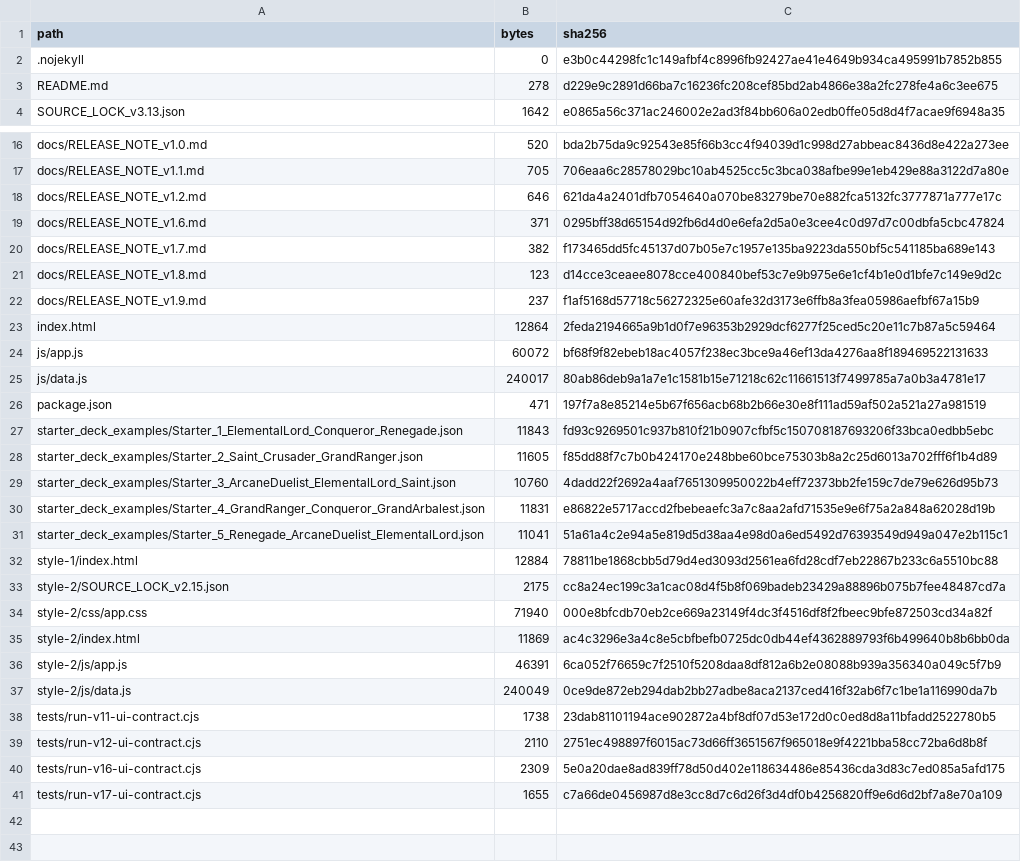
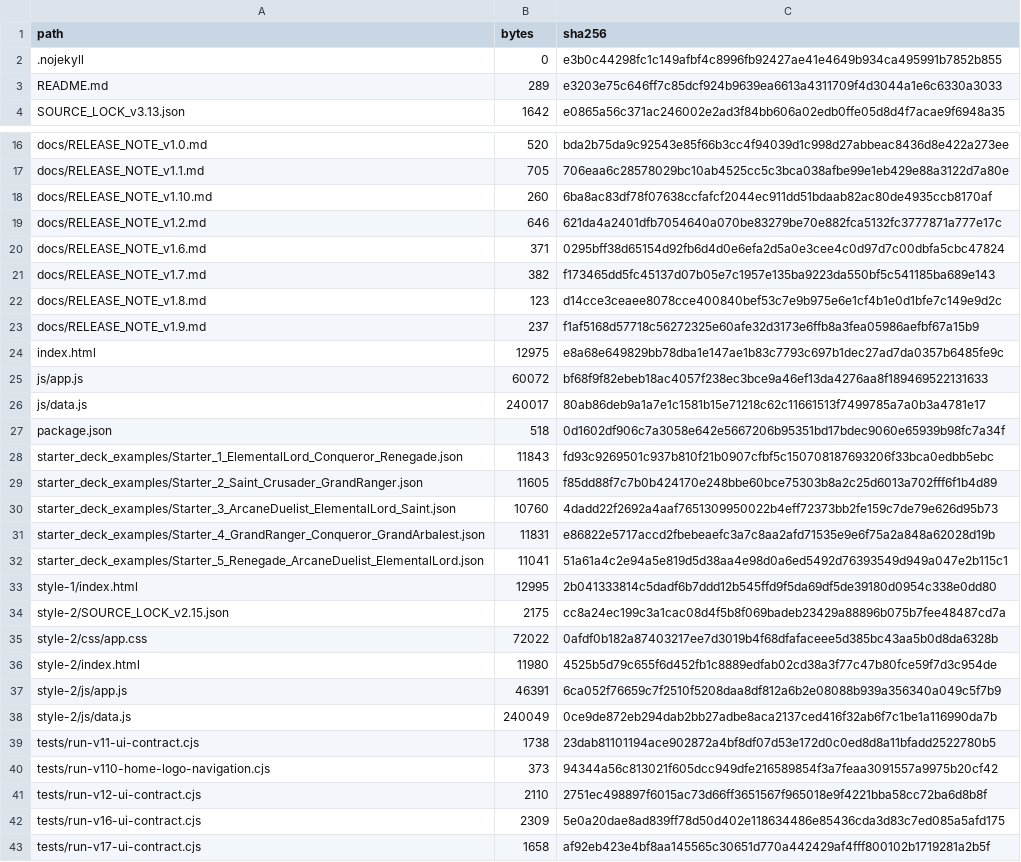
Before and after one commit to GrandisLegacyTCG/Grandis-Legacy-Deck-Builder, a CSV file: FILE_MANIFEST_SHA256.csv, drawn as a sheet; only a part is shown, gaps mark what is left out; the diff covers the shown part only.

Commit message:
Update Deck Builder v1.10 - Homepage logo link

```diff
--- a/FILE_MANIFEST_SHA256.csv
+++ b/FILE_MANIFEST_SHA256.csv
@@ -2,3 +2,3 @@ path,bytes,sha256
 .nojekyll,0,e3b0c44298fc1c149afbf4c8996fb92427ae41e4649b934ca495991b7852b855
-README.md,278,d229e9c2891d66ba7c16236fc208cef85bd2ab4866e38a2fc278fe4a6c3ee675
+README.md,289,e3203e75c646ff7c85dcf924b9639ea6613a4311709f4d3044a1e6c6330a3033
 SOURCE_LOCK_v3.13.json,1642,e0865a56c371ac246002e2ad3f84bb606a02edb0ffe05d8d4f7acae9f6948a35
@@ -17,2 +17,3 @@ docs/RELEASE_NOTE_v1.0.md,520,bda2b75da9c92543e85f66b3cc4f94039d1c998d27abbeac84
 docs/RELEASE_NOTE_v1.1.md,705,706eaa6c28578029bc10ab4525cc5c3bca038afbe99e1eb429e88a3122d7a80e
+docs/RELEASE_NOTE_v1.10.md,260,6ba8ac83df78f07638ccfafcf2044ec911dd51bdaab82ac80de4935ccb8170af
 docs/RELEASE_NOTE_v1.2.md,646,621da4a2401dfb7054640a070be83279be70e882fca5132fc3777871a777e17c
@@ -22,6 +23,6 @@ docs/RELEASE_NOTE_v1.8.md,123,d14cce3ceaee8078cce400840bef53c7e9b975e6e1cf4b1e0d
 docs/RELEASE_NOTE_v1.9.md,237,f1af5168d57718c56272325e60afe32d3173e6ffb8a3fea05986aefbf67a15b9
-index.html,12864,2feda2194665a9b1d0f7e96353b2929dcf6277f25ced5c20e11c7b87a5c59464
+index.html,12975,e8a68e649829bb78dba1e147ae1b83c7793c697b1dec27ad7da0357b6485fe9c
 js/app.js,60072,bf68f9f82ebeb18ac4057f238ec3bce9a46ef13da4276aa8f189469522131633
 js/data.js,240017,80ab86deb9a1a7e1c1581b15e71218c62c11661513f7499785a7a0b3a4781e17
-package.json,471,197f7a8e85214e5b67f656acb68b2b66e30e8f111ad59af502a521a27a981519
+package.json,518,0d1602df906c7a3058e642e5667206b95351bd17bdec9060e65939b98fc7a34f
 starter_deck_examples/Starter_1_ElementalLord_Conqueror_Renegade.json,11843,fd93c9269501c937b810f21b0907cfbf5c150708187693206f33bca0edbb5ebc
@@ -31,6 +32,6 @@ starter_deck_examples/Starter_4_GrandRanger_Conqueror_GrandArbalest.json,11831,e
 starter_deck_examples/Starter_5_Renegade_ArcaneDuelist_ElementalLord.json,11041,51a61a4c2e94a5e819d5d38aa4e98d0a6ed5492d76393549d949a047e2b115c1
-style-1/index.html,12884,78811be1868cbb5d79d4ed3093d2561ea6fd28cdf7eb22867b233c6a5510bc88
+style-1/index.html,12995,2b041333814c5dadf6b7ddd12b545ffd9f5da69df5de39180d0954c338e0dd80
 style-2/SOURCE_LOCK_v2.15.json,2175,cc8a24ec199c3a1cac08d4f5b8f069badeb23429a88896b075b7fee48487cd7a
-style-2/css/app.css,71940,000e8bfcdb70eb2ce669a23149f4dc3f4516df8f2fbeec9bfe872503cd34a82f
-style-2/index.html,11869,ac4c3296e3a4c8e5cbfbefb0725dc0db44ef4362889793f6b499640b8b6bb0da
+style-2/css/app.css,72022,0afdf0b182a87403217ee7d3019b4f68dfafaceee5d385bc43aa5b0d8da6328b
+style-2/index.html,11980,4525b5d79c655f6d452fb1c8889edfab02cd38a3f77c47b80fce59f7d3c954de
 style-2/js/app.js,46391,6ca052f76659c7f2510f5208daa8df812a6b2e08088b939a356340a049c5f7b9
@@ -38,4 +39,5 @@ style-2/js/data.js,240049,0ce9de872eb294dab2bb27adbe8aca2137ced416f32ab6f7c1be1a
 tests/run-v11-ui-contract.cjs,1738,23dab81101194ace902872a4bf8df07d53e172d0c0ed8d8a11bfadd2522780b5
+tests/run-v110-home-logo-navigation.cjs,373,94344a56c813021f605dcc949dfe216589854f3a7feaa3091557a9975b20cf42
 tests/run-v12-ui-contract.cjs,2110,2751ec498897f6015ac73d66ff3651567f965018e9f4221bba58cc72ba6d8b8f
 tests/run-v16-ui-contract.cjs,2309,5e0a20dae8ad839ff78d50d402e118634486e85436cda3d83c7ed085a5afd175
-tests/run-v17-ui-contract.cjs,1655,c7a66de0456987d8e3cc8d7c6d26f3d4df0b4256820ff9e6d6d2bf7a8e70a109
+tests/run-v17-ui-contract.cjs,1658,af92eb423e4bf8aa145565c30651d770a442429af4fff800102b1719281a2b5f
```
Also changed, not shown: 2 edited cells elsewhere in this file, 10 other files.
